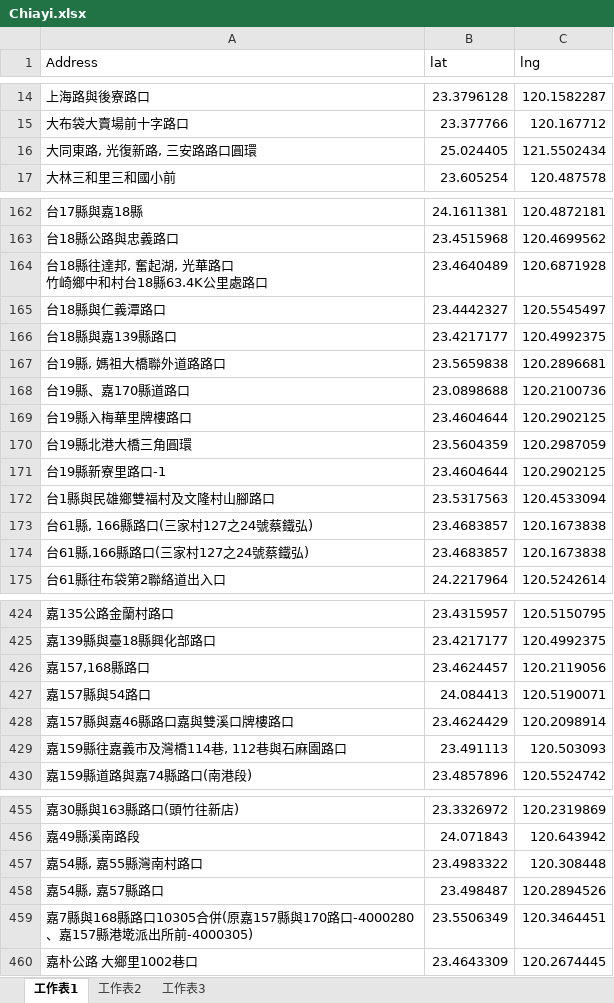
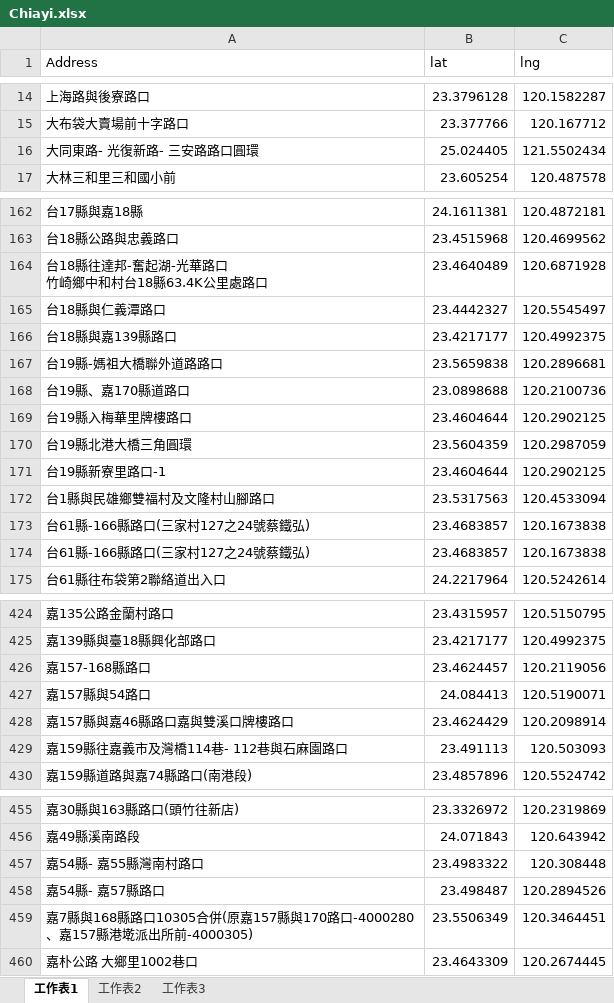
Before and after one commit to explooosion/ChiayiHackathon, an Excel workbook: src/assets/layer/secure/Chiayi.xlsx, sheet 工作表1, drawn as a sheet; only a part is shown, gaps mark what is left out; values as stored, in another font and other column widths than the file's, no borders; ↵ is a line break in a cell; the diff covers the shown part only; the diff names each change by its address in the sheet, - before the commit and + after, or states it on an @@ line.

Commit message:
finish layer control

```diff
--- a/src/assets/layer/secure/Chiayi.xlsx (sheet 工作表1)
+++ b/src/assets/layer/secure/Chiayi.xlsx (sheet 工作表1)
-A16 (Address): 大同東路, 光復新路, 三安路路口圓環
+A16 (Address): 大同東路- 光復新路- 三安路路口圓環
-A164 (Address): 台18縣往達邦, 奮起湖, 光華路口 ↵ 竹崎鄉中和村台18縣63.4K公里處路口
+A164 (Address): 台18縣往達邦-奮起湖-光華路口 ↵ 竹崎鄉中和村台18縣63.4K公里處路口
-A167 (Address): 台19縣, 媽祖大橋聯外道路路口
+A167 (Address): 台19縣-媽祖大橋聯外道路路口
-A173 (Address): 台61縣, 166縣路口(三家村127之24號蔡鐵弘)
+A173 (Address): 台61縣-166縣路口(三家村127之24號蔡鐵弘)
-A174 (Address): 台61縣,166縣路口(三家村127之24號蔡鐵弘)
+A174 (Address): 台61縣-166縣路口(三家村127之24號蔡鐵弘)
-A426 (Address): 嘉157,168縣路口
+A426 (Address): 嘉157-168縣路口
-A429 (Address): 嘉159縣往嘉義市及灣橋114巷, 112巷與石麻園路口
+A429 (Address): 嘉159縣往嘉義市及灣橋114巷- 112巷與石麻園路口
-A457 (Address): 嘉54縣, 嘉55縣灣南村路口
+A457 (Address): 嘉54縣- 嘉55縣灣南村路口
-A458 (Address): 嘉54縣, 嘉57縣路口
+A458 (Address): 嘉54縣- 嘉57縣路口
```
Also changed, not shown: 5 edited cells elsewhere in this sheet, 5 other files.
